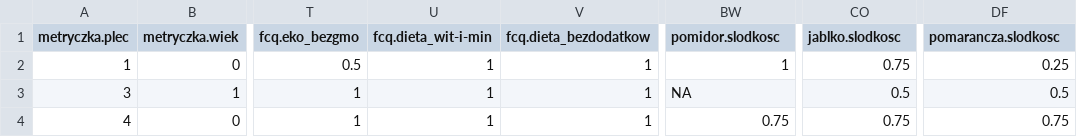
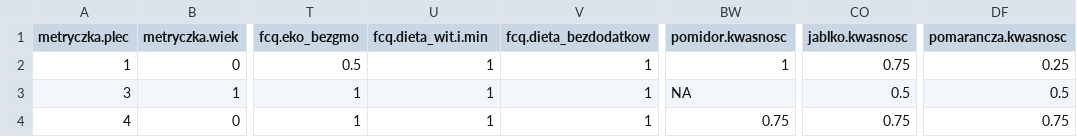
Before and after one commit to kacperer/mgr, a CSV file: statystyczne.csv, drawn as a sheet; only a part is shown, gaps mark what is left out; the diff names each change by its address in the sheet, - before the commit and + after, or states it on an @@ line.

```diff
--- a/statystyczne.csv
+++ b/statystyczne.csv
-U1: fcq.dieta_wit-i-min
+U1: fcq.dieta_wit.i.min
-BW1: pomidor.slodkosc
+BW1: pomidor.kwasnosc
-CO1: jablko.slodkosc
+CO1: jablko.kwasnosc
-DF1: pomarancza.slodkosc
+DF1: pomarancza.kwasnosc
```
Also changed, not shown: wyniki-max.csv, wyniki-stat.csv, 8 other files.
